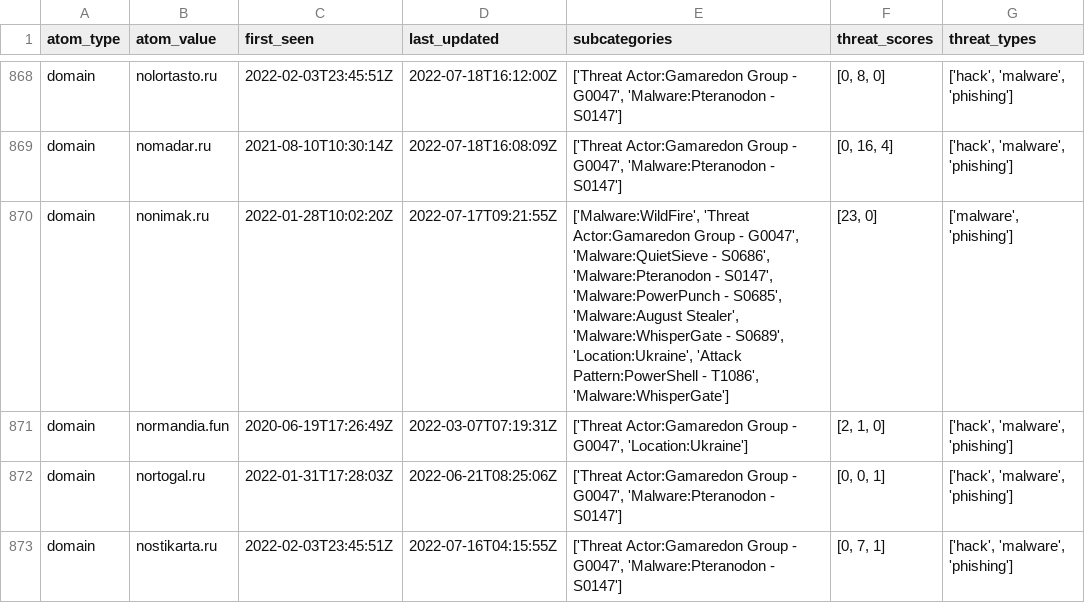
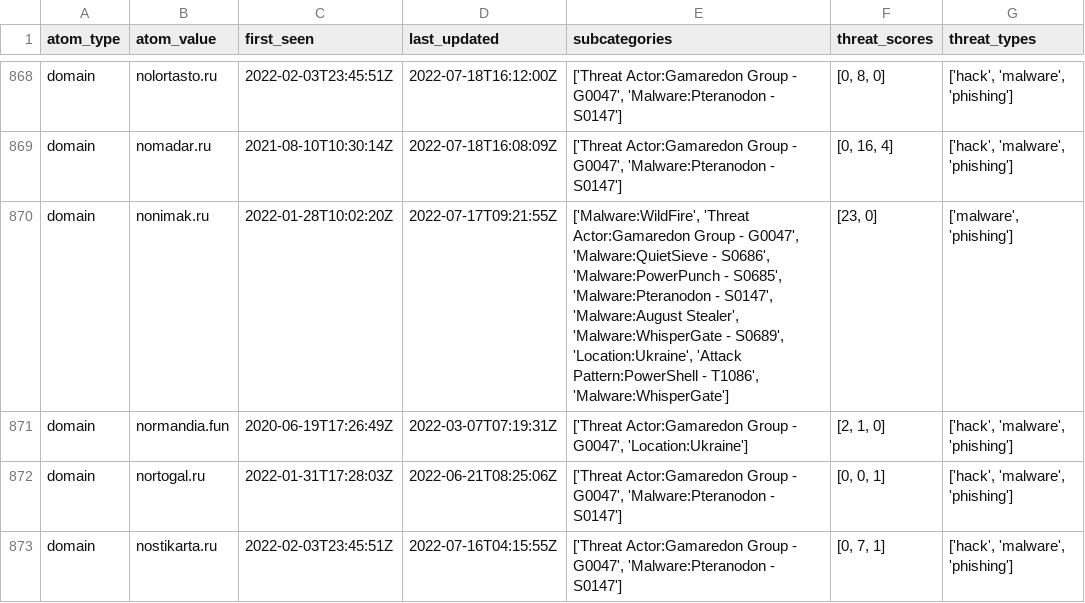
Before and after one commit to Orange-Cyberdefense/russia-ukraine_IOCs, a CSV file: OCD-Datalake-russia-ukraine_IOCs-ALL.csv, drawn as a sheet; only a part is shown, gaps mark what is left out; the diff covers the shown part only.

Commit message:
Automatic iocs update 2022-07-19-17:56:42

```diff
--- a/OCD-Datalake-russia-ukraine_IOCs-ALL.csv
+++ b/OCD-Datalake-russia-ukraine_IOCs-ALL.csv
@@ -869,3 +869,3 @@ domain,nolortasto.ru,2022-02-03T23:45:51Z,2022-07-18T16:12:00Z,"['Threat Actor:G
 domain,nomadar.ru,2021-08-10T10:30:14Z,2022-07-18T16:08:09Z,"['Threat Actor:Gamaredon Group - G0047', 'Malware:Pteranodon - S0147']","[0, 16, 4]","['hack', 'malware', 'phishing']"
-domain,nonimak.ru,2022-01-28T10:02:20Z,2022-07-17T09:21:55Z,"['Malware:WildFire', 'Threat Actor:Gamaredon Group - G0047', 'Malware:QuietSieve - S0686', 'Malware:Pteranodon - S0147', 'Malware:PowerPunch - S0685', 'Malware:August Stealer', 'Malware:WhisperGate - S0689', 'Location:Ukraine', 'Attack Pattern:PowerShell - T1086', 'Malware:WhisperGate']","[23, 0]","['malware', 'phishing']"
+domain,nonimak.ru,2022-01-28T10:02:20Z,2022-07-17T09:21:55Z,"['Malware:WildFire', 'Threat Actor:Gamaredon Group - G0047', 'Malware:QuietSieve - S0686', 'Malware:PowerPunch - S0685', 'Malware:Pteranodon - S0147', 'Malware:August Stealer', 'Malware:WhisperGate - S0689', 'Location:Ukraine', 'Attack Pattern:PowerShell - T1086', 'Malware:WhisperGate']","[23, 0]","['malware', 'phishing']"
 domain,normandia.fun,2020-06-19T17:26:49Z,2022-03-07T07:19:31Z,"['Threat Actor:Gamaredon Group - G0047', 'Location:Ukraine']","[2, 1, 0]","['hack', 'malware', 'phishing']"
```
Also changed, not shown: 55 edited cells elsewhere in this file.
